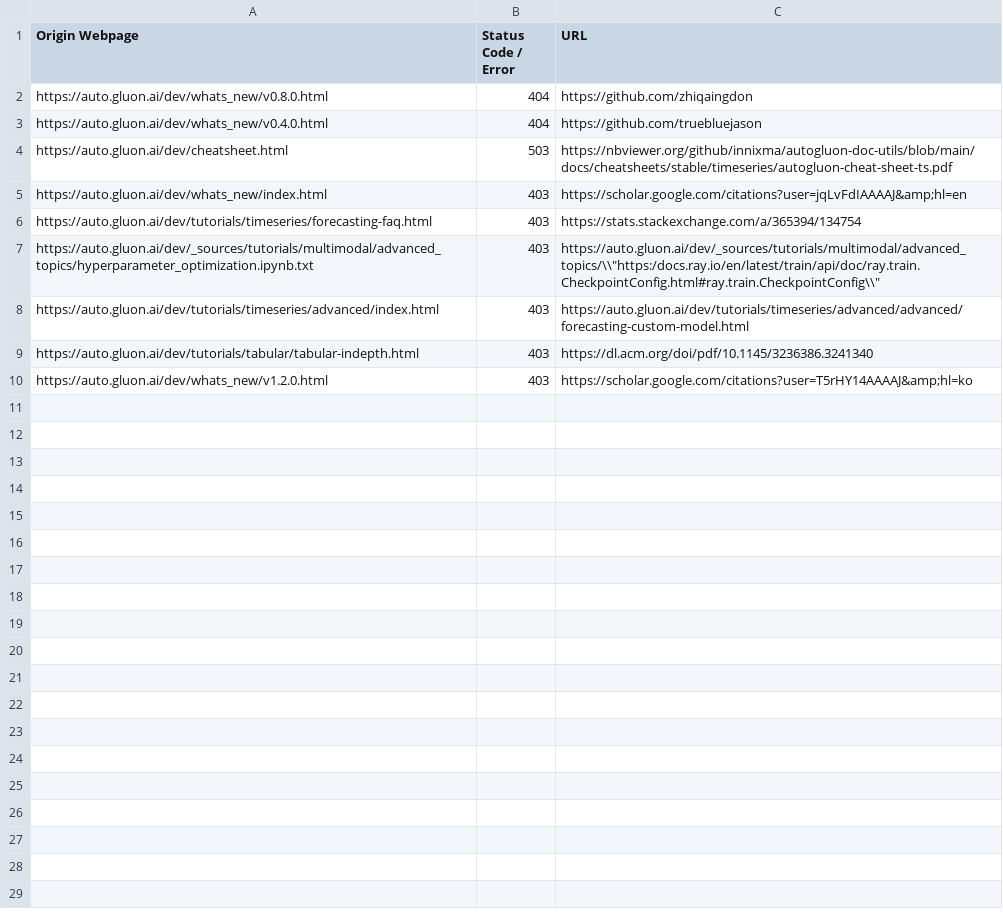
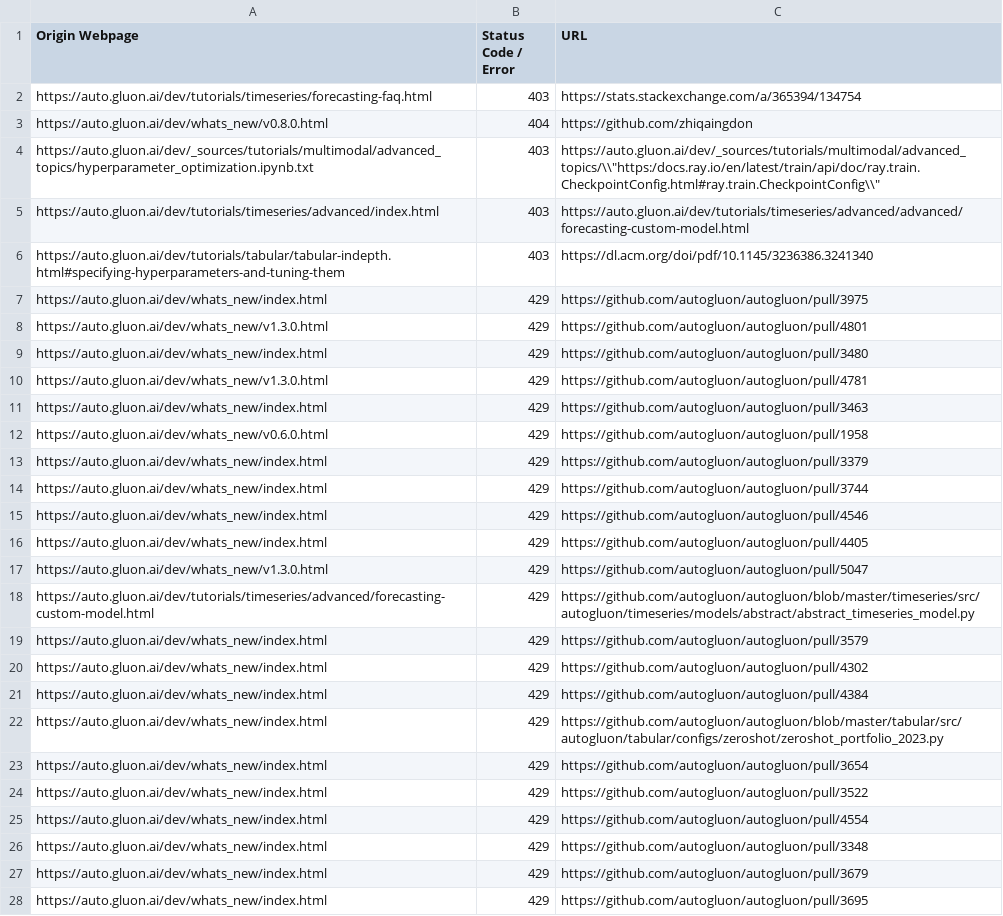
Before and after one commit to autogluon/autogluon-brokenlinks, a CSV file: Broken Links Dev.csv, drawn as a sheet; only a part is shown; the diff covers the shown part only.

```diff
--- a/Broken Links Dev.csv
+++ b/Broken Links Dev.csv
@@ -1,10 +1,28 @@
 Origin Webpage,Status Code / Error,URL
+https://auto.gluon.ai/dev/tutorials/timeseries/forecasting-faq.html ,403,https://stats.stackexchange.com/a/365394/134754
 https://auto.gluon.ai/dev/whats_new/v0.8.0.html ,404,https://github.com/zhiqaingdon
-https://auto.gluon.ai/dev/whats_new/v0.4.0.html ,404,https://github.com/truebluejason
-https://auto.gluon.ai/dev/cheatsheet.html ,503,https://nbviewer.org/github/innixma/autogluon-doc-utils/blob/main/docs/cheatsheets/stable/timeseries/autogluon-cheat-sheet-ts.pdf
-https://auto.gluon.ai/dev/whats_new/index.html ,403,https://scholar.google.com/citations?user=jqLvFdIAAAAJ&amp;hl=en
-https://auto.gluon.ai/dev/tutorials/timeseries/forecasting-faq.html ,403,https://stats.stackexchange.com/a/365394/134754
 https://auto.gluon.ai/dev/_sources/tutorials/multimodal/advanced_topics/hyperparameter_optimization.ipynb.txt ,403,"https://auto.gluon.ai/dev/_sources/tutorials/multimodal/advanced_topics/\\""https:/docs.ray.io/en/latest/train/api/doc/ray.train.CheckpointConfig.html#ray.train.CheckpointConfig\\"""
 https://auto.gluon.ai/dev/tutorials/timeseries/advanced/index.html ,403,https://auto.gluon.ai/dev/tutorials/timeseries/advanced/advanced/forecasting-custom-model.html
-https://auto.gluon.ai/dev/tutorials/tabular/tabular-indepth.html ,403,https://dl.acm.org/doi/pdf/10.1145/3236386.3241340
-https://auto.gluon.ai/dev/whats_new/v1.2.0.html ,403,https://scholar.google.com/citations?user=T5rHY14AAAAJ&amp;hl=ko
+https://auto.gluon.ai/dev/tutorials/tabular/tabular-indepth.html#specifying-hyperparameters-and-tuning-them ,403,https://dl.acm.org/doi/pdf/10.1145/3236386.3241340
+https://auto.gluon.ai/dev/whats_new/index.html ,429,https://github.com/autogluon/autogluon/pull/3975
+https://auto.gluon.ai/dev/whats_new/v1.3.0.html ,429,https://github.com/autogluon/autogluon/pull/4801
+https://auto.gluon.ai/dev/whats_new/index.html ,429,https://github.com/autogluon/autogluon/pull/3480
+https://auto.gluon.ai/dev/whats_new/v1.3.0.html ,429,https://github.com/autogluon/autogluon/pull/4781
+https://auto.gluon.ai/dev/whats_new/index.html ,429,https://github.com/autogluon/autogluon/pull/3463
+https://auto.gluon.ai/dev/whats_new/v0.6.0.html ,429,https://github.com/autogluon/autogluon/pull/1958
+https://auto.gluon.ai/dev/whats_new/index.html ,429,https://github.com/autogluon/autogluon/pull/3379
+https://auto.gluon.ai/dev/whats_new/index.html ,429,https://github.com/autogluon/autogluon/pull/3744
+https://auto.gluon.ai/dev/whats_new/index.html ,429,https://github.com/autogluon/autogluon/pull/4546
+https://auto.gluon.ai/dev/whats_new/index.html ,429,https://github.com/autogluon/autogluon/pull/4405
+https://auto.gluon.ai/dev/whats_new/v1.3.0.html ,429,https://github.com/autogluon/autogluon/pull/5047
+https://auto.gluon.ai/dev/tutorials/timeseries/advanced/forecasting-custom-model.html ,429,https://github.com/autogluon/autogluon/blob/master/timeseries/src/autogluon/timeseries/models/abstract/abstract_timeseries_model.py
+https://auto.gluon.ai/dev/whats_new/index.html ,429,https://github.com/autogluon/autogluon/pull/3579
+https://auto.gluon.ai/dev/whats_new/index.html ,429,https://github.com/autogluon/autogluon/pull/4302
+https://auto.gluon.ai/dev/whats_new/index.html ,429,https://github.com/autogluon/autogluon/pull/4384
+https://auto.gluon.ai/dev/whats_new/index.html ,429,https://github.com/autogluon/autogluon/blob/master/tabular/src/autogluon/tabular/configs/zeroshot/zeroshot_portfolio_2023.py
+https://auto.gluon.ai/dev/whats_new/index.html ,429,https://github.com/autogluon/autogluon/pull/3654
+https://auto.gluon.ai/dev/whats_new/index.html ,429,https://github.com/autogluon/autogluon/pull/3522
+https://auto.gluon.ai/dev/whats_new/index.html ,429,https://github.com/autogluon/autogluon/pull/4554
+https://auto.gluon.ai/dev/whats_new/index.html ,429,https://github.com/autogluon/autogluon/pull/3348
+https://auto.gluon.ai/dev/whats_new/index.html ,429,https://github.com/autogluon/autogluon/pull/3679
+https://auto.gluon.ai/dev/whats_new/index.html ,429,https://github.com/autogluon/autogluon/pull/3695
```
Also changed, not shown: 21 added rows elsewhere in this file, Broken Links Stable.csv.
